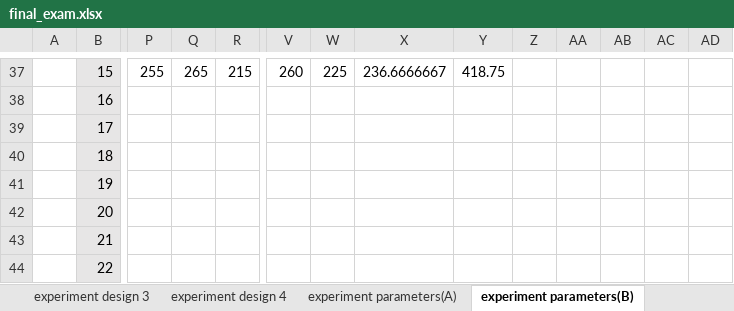
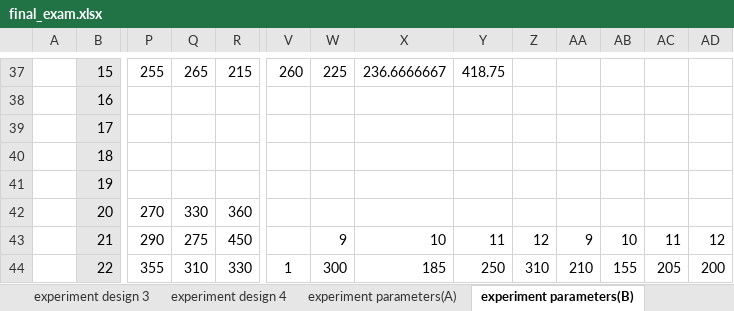
Before and after one commit to Yi-An-Wang/institute_information, an Excel workbook: 統計管制與最佳化方法概論/homework/my_homework/final exam/final_exam.xlsx, sheet experiment parameters(B), drawn as a sheet; only a part is shown, gaps mark what is left out; values as stored, in another font and other column widths than the file's, no borders; the diff covers the shown part only; the diff names each change by its address in the sheet, - before the commit and + after, or states it on an @@ line.

```diff
--- a/統計管制與最佳化方法概論/homework/my_homework/final exam/final_exam.xlsx (sheet experiment parameters(B))
+++ b/統計管制與最佳化方法概論/homework/my_homework/final exam/final_exam.xlsx (sheet experiment parameters(B))
-P42: (empty)
+P42: 270
-Q42: (empty)
+Q42: 330
-R42: (empty)
+R42: 360
-P43: (empty)
+P43: 290
-Q43: (empty)
+Q43: 275
-R43: (empty)
+R43: 450
-W43: (empty)
+W43: 9
-X43: (empty)
+X43: 10
-Y43: (empty)
+Y43: 11
-Z43: (empty)
+Z43: 12
-AA43: (empty)
+AA43: 9
-AB43: (empty)
+AB43: 10
-AC43: (empty)
+AC43: 11
-AD43: (empty)
+AD43: 12
-P44: (empty)
+P44: 355
-Q44: (empty)
+Q44: 310
-R44: (empty)
+R44: 330
-V44: (empty)
+V44: 1
+V44:V46 merged
-W44: (empty)
+W44: 300
-X44: (empty)
+X44: 185
-Y44: (empty)
+Y44: 250
-Z44: (empty)
+Z44: 310
-AA44: (empty)
+AA44: 210
-AB44: (empty)
+AB44: 155
-AC44: (empty)
+AC44: 205
-AD44: (empty)
+AD44: 200
```
Also changed, not shown: 5 added rows, 5 removed rows, 41 edited cells and merged cells elsewhere in this sheet, other sheet tabs, charts or pictures.
